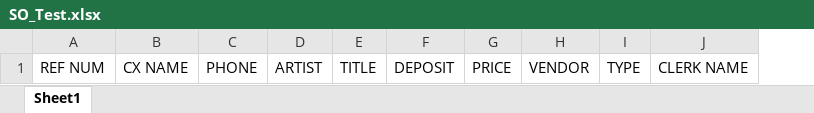
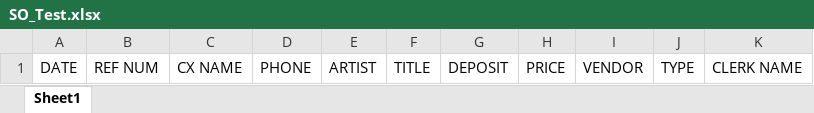
Before and after one commit to abaker3003/AllThatMusic_SpecialOrdersForm, an Excel workbook: SO_Test.xlsx, sheet Sheet1, drawn as a sheet; values as stored, in another font and other column widths than the file's, no borders; the diff names each change by its address in the sheet, - before the commit and + after, or states it on an @@ line.

Commit message:
Modifications - SO_Test.xlsx     1. Added a column to store the current date - main.py     1. Added today's date to the data list - generators.py     1. Added a new function to count the number of     entries for the current day in order to generate     the reference value accordingly

```diff
--- a/SO_Test.xlsx (sheet Sheet1)
+++ b/SO_Test.xlsx (sheet Sheet1)
+column A, row 1: DATE
```
Also changed, not shown: 2 other files.
